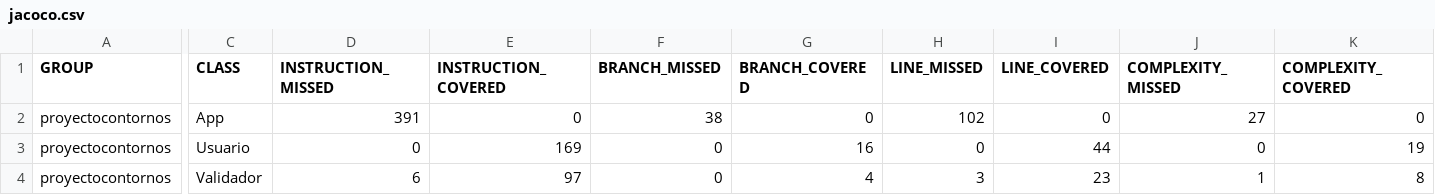
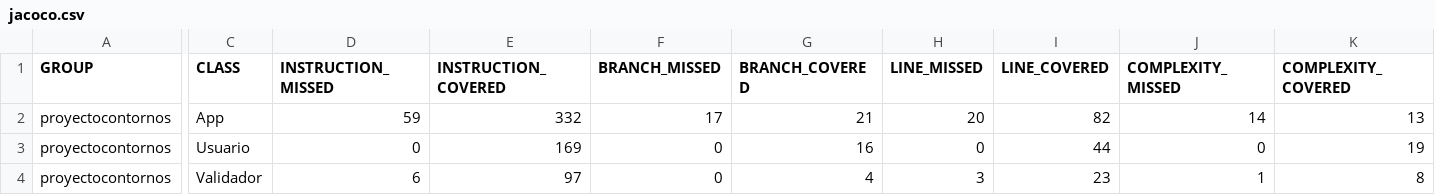
Before and after one commit to iglnierod/ProyectoContornos, a CSV file: target/site/jacoco/jacoco.csv, drawn as a sheet; only a part is shown, gaps mark what is left out; the diff covers the shown part only; the diff names each change by its address in the sheet, - before the commit and + after, or states it on an @@ line.

```diff
--- a/target/site/jacoco/jacoco.csv
+++ b/target/site/jacoco/jacoco.csv
-D2 (INSTRUCTION_MISSED): 391
+D2 (INSTRUCTION_MISSED): 59
-E2 (INSTRUCTION_COVERED): 0
+E2 (INSTRUCTION_COVERED): 332
-F2 (BRANCH_MISSED): 38
+F2 (BRANCH_MISSED): 17
-G2 (BRANCH_COVERED): 0
+G2 (BRANCH_COVERED): 21
-H2 (LINE_MISSED): 102
+H2 (LINE_MISSED): 20
-I2 (LINE_COVERED): 0
+I2 (LINE_COVERED): 82
-J2 (COMPLEXITY_MISSED): 27
+J2 (COMPLEXITY_MISSED): 14
-K2 (COMPLEXITY_COVERED): 0
+K2 (COMPLEXITY_COVERED): 13
```
Also changed, not shown: 2 edited cells elsewhere in this file, 30 other files.
